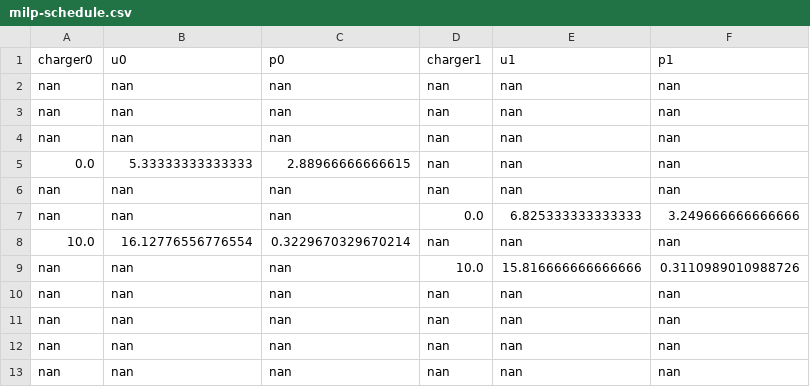
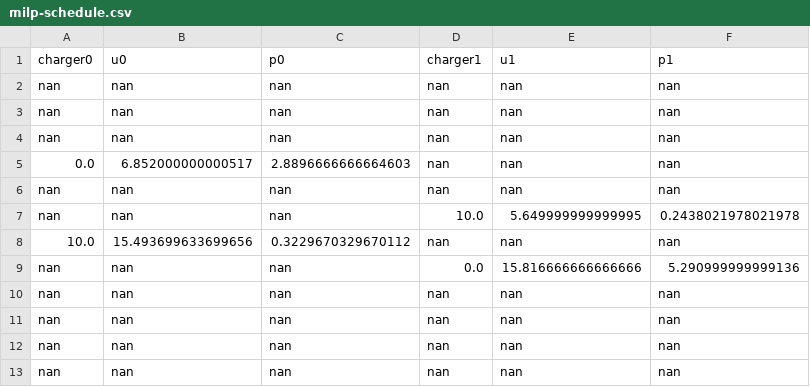
Before and after one commit to alexb7711/milp-pap, a CSV file: src/data/milp-schedule.csv, drawn as a sheet.

```diff
--- a/src/data/milp-schedule.csv
+++ b/src/data/milp-schedule.csv
@@ -4,7 +4,7 @@ nan,nan,nan,nan,nan,nan
 nan,nan,nan,nan,nan,nan
-0.0,5.33333333333333,2.88966666666615,nan,nan,nan
+0.0,6.852000000000517,2.8896666666664603,nan,nan,nan
 nan,nan,nan,nan,nan,nan
-nan,nan,nan,0.0,6.825333333333333,3.249666666666666
-10.0,16.12776556776554,0.3229670329670214,nan,nan,nan
-nan,nan,nan,10.0,15.816666666666666,0.3110989010988726
+nan,nan,nan,10.0,5.649999999999995,0.2438021978021978
+10.0,15.493699633699656,0.3229670329670112,nan,nan,nan
+nan,nan,nan,0.0,15.816666666666666,5.290999999999136
 nan,nan,nan,nan,nan,nan
```
Also changed, not shown: src/data/milp-charge-cnt.csv, src/data/milp-charge.csv, 5 other files.
